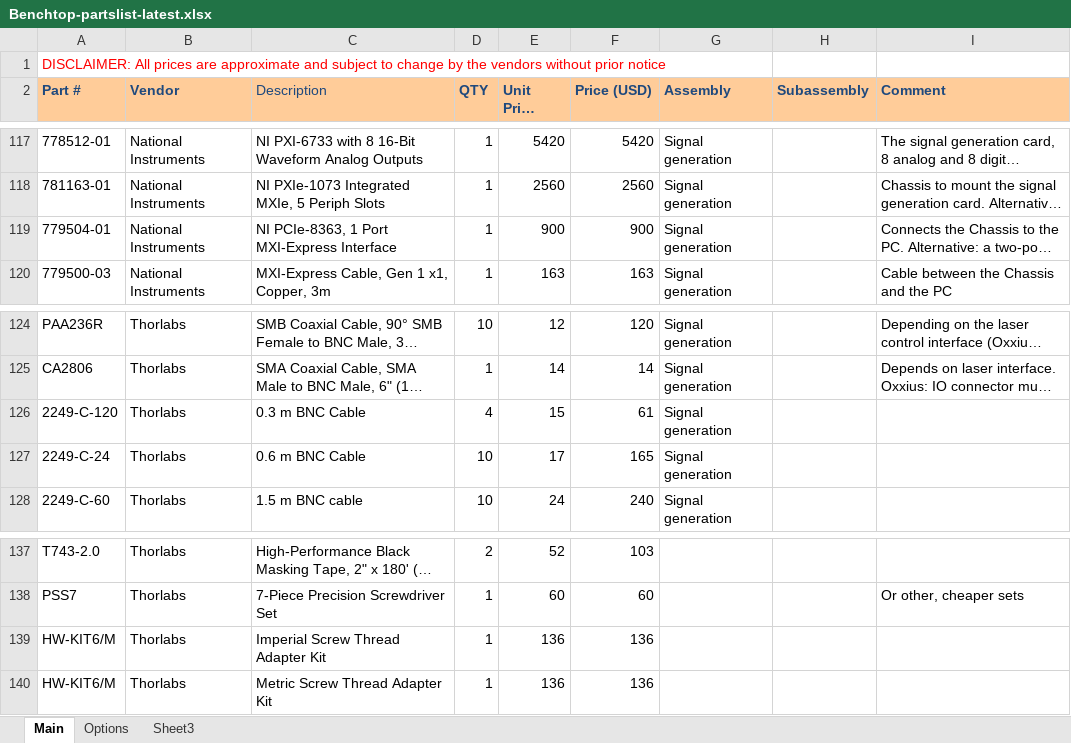
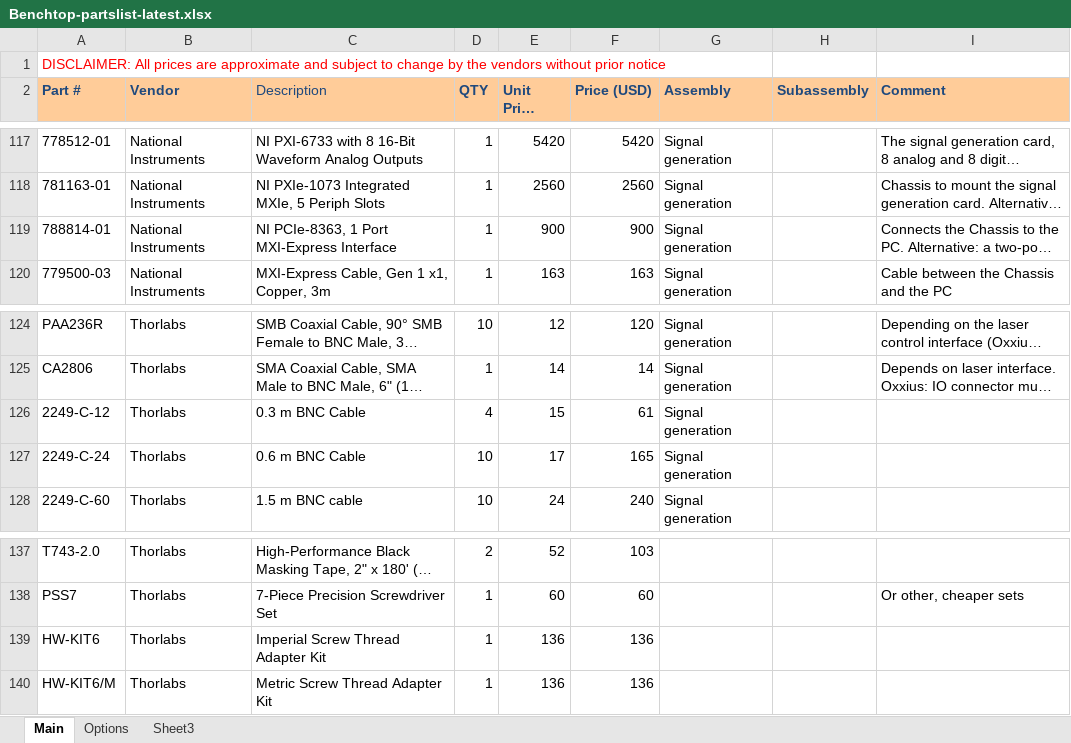
Before and after one commit to mesoSPIM/benchtop-hardware, an Excel workbook: Benchtop/parts-list/Benchtop-partslist-latest.xlsx, sheet Main, drawn as a sheet; only a part is shown, gaps mark what is left out; long unchanged cells end in …; values as stored, in another font and other column widths than the file's, no borders; the diff names each change by its address in the sheet, - before the commit and + after, or states it on an @@ line.

Commit message:
fixed Thorlabs BNC cable part number and PCIe-8363 card number

```diff
--- a/Benchtop/parts-list/Benchtop-partslist-latest.xlsx (sheet Main)
+++ b/Benchtop/parts-list/Benchtop-partslist-latest.xlsx (sheet Main)
-A119 (Part #): 779504-01
+A119 (Part #): 788814-01
-A126 (Part #): 2249-C-120
+A126 (Part #): 2249-C-12
-A139 (Part #): HW-KIT6/M
+A139 (Part #): HW-KIT6
```
